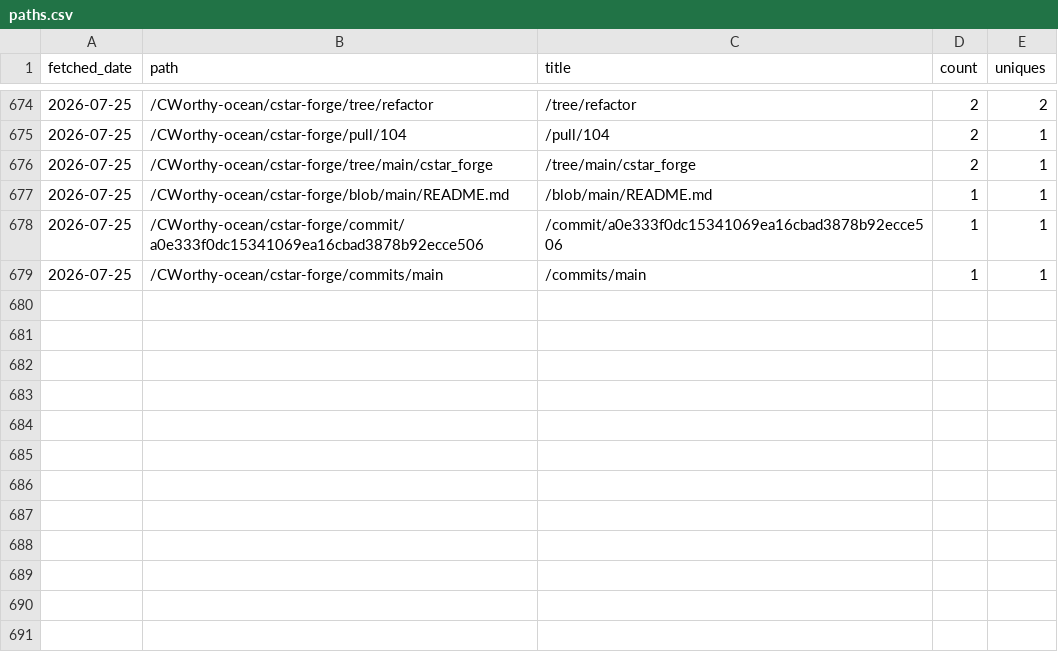
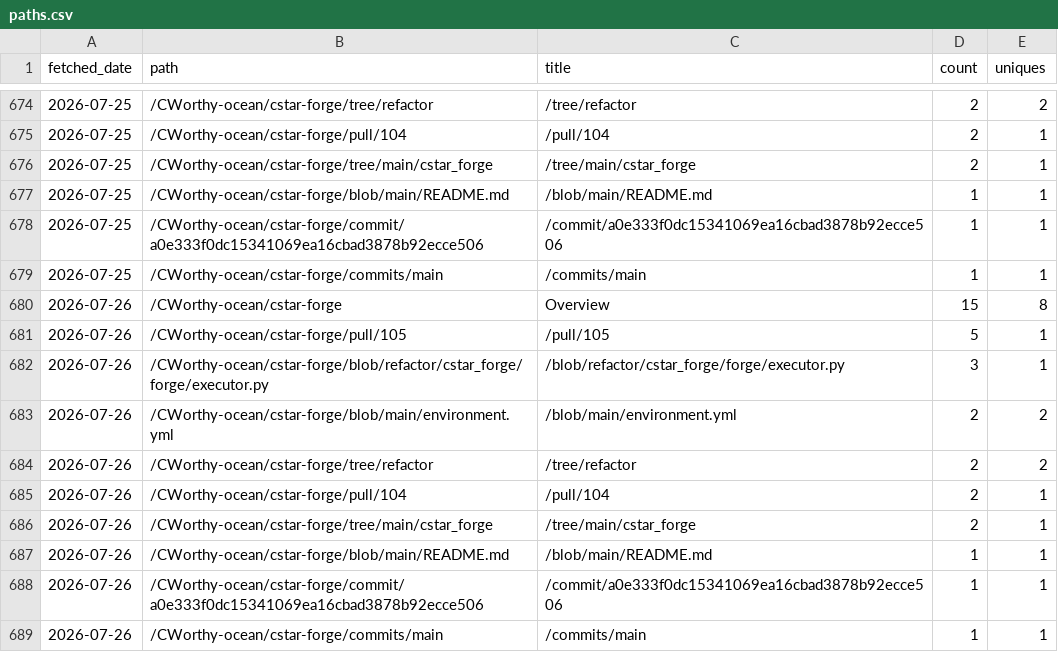
Before and after one commit to CWorthy-ocean/cworthy-gh-metrics, a CSV file: data/CWorthy-ocean/cson-forge/paths.csv, drawn as a sheet; only a part is shown, gaps mark what is left out; the diff names each change by its address in the sheet, - before the commit and + after, or states it on an @@ line.

```diff
--- a/data/CWorthy-ocean/cson-forge/paths.csv
+++ b/data/CWorthy-ocean/cson-forge/paths.csv
+row 680: 2026-07-26 | /CWorthy-ocean/cstar-forge | Overview | 15 | 8
+row 681: 2026-07-26 | /CWorthy-ocean/cstar-forge/pull/105 | /pull/105 | 5 | 1
+row 682: 2026-07-26 | /CWorthy-ocean/cstar-forge/blob/refactor/cstar_forge/forge/executor.py | /blob/refactor/cstar_forge/forge/executor.py | 3 | 1
+row 683: 2026-07-26 | /CWorthy-ocean/cstar-forge/blob/main/environment.yml | /blob/main/environment.yml | 2 | 2
+row 684: 2026-07-26 | /CWorthy-ocean/cstar-forge/tree/refactor | /tree/refactor | 2 | 2
+row 685: 2026-07-26 | /CWorthy-ocean/cstar-forge/pull/104 | /pull/104 | 2 | 1
+row 686: 2026-07-26 | /CWorthy-ocean/cstar-forge/tree/main/cstar_forge | /tree/main/cstar_forge | 2 | 1
+row 687: 2026-07-26 | /CWorthy-ocean/cstar-forge/blob/main/README.md | /blob/main/README.md | 1 | 1
+row 688: 2026-07-26 | /CWorthy-ocean/cstar-forge/commit/a0e333f0dc15341069ea16cbad3878b92ecce506 | /commit/a0e333f0dc15341069ea16cbad3878b92ecce506 | 1 | 1
+row 689: 2026-07-26 | /CWorthy-ocean/cstar-forge/commits/main | /commits/main | 1 | 1
```
Also changed, not shown: data/CWorthy-ocean/C-Star/paths.csv, data/CWorthy-ocean/C-Star/referrers.csv, 22 other files.
